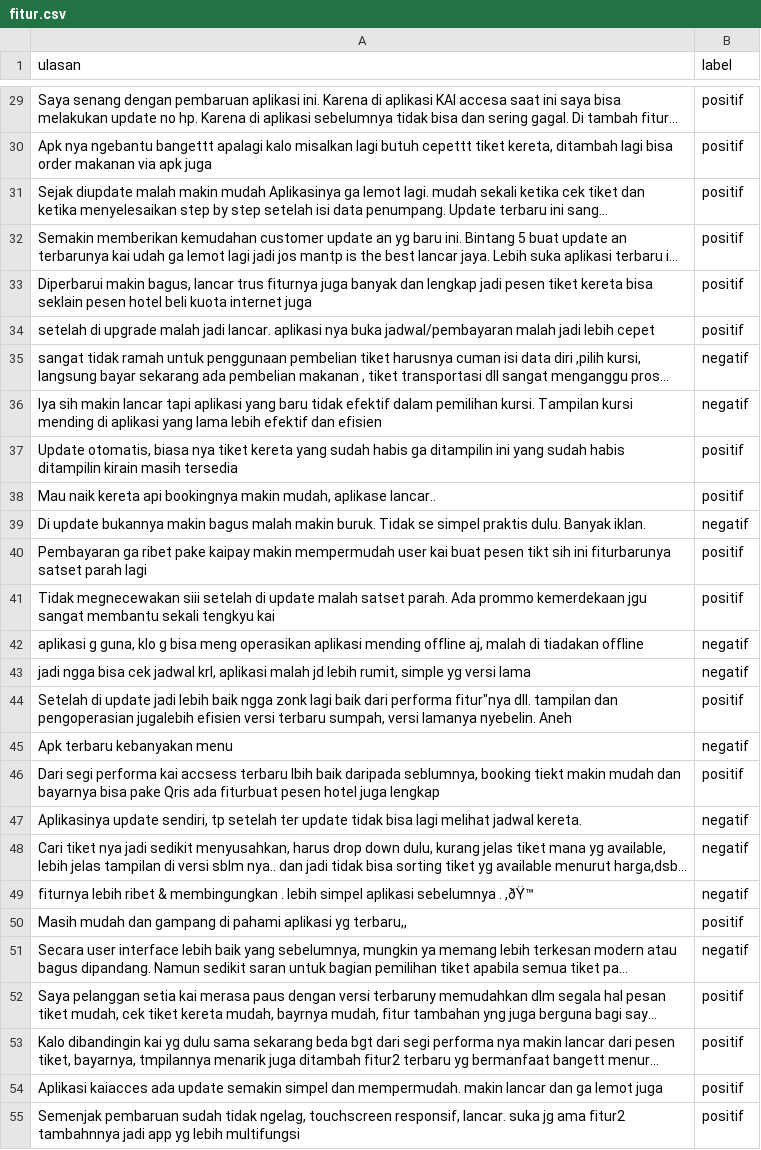
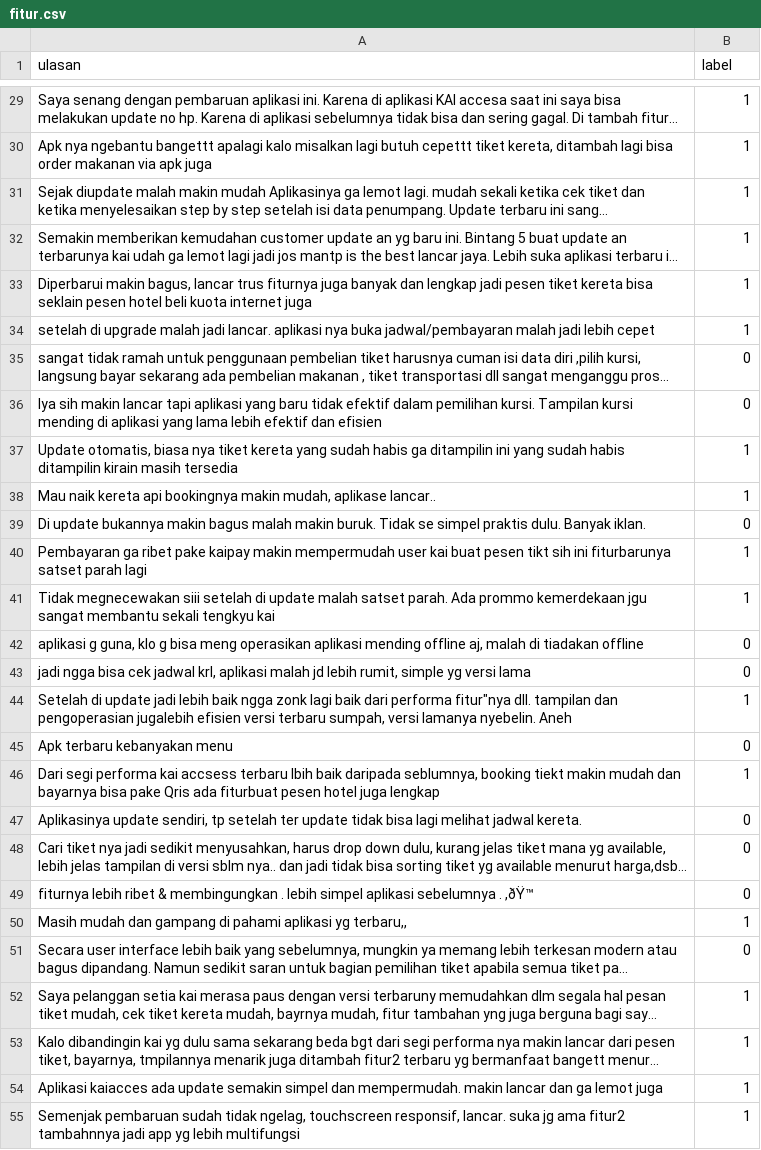
Before and after one commit to sofyitahm/SKRIPSI, a CSV file: fitur.csv, drawn as a sheet; only a part is shown, gaps mark what is left out; long unchanged cells end in …; the diff covers the shown part only; the diff names each change by its address in the sheet, - before the commit and + after, or states it on an @@ line.

```diff
--- a/fitur.csv
+++ b/fitur.csv
-B29:B34 (label): positif
+B29:B34 (label): 1
-B35:B36 (label): negatif
+B35:B36 (label): 0
-B37:B38 (label): positif
+B37:B38 (label): 1
-B39 (label): negatif
+B39 (label): 0
-B40:B41 (label): positif
+B40:B41 (label): 1
-B42:B43 (label): negatif
+B42:B43 (label): 0
-B44 (label): positif
+B44 (label): 1
-B45 (label): negatif
+B45 (label): 0
-B46 (label): positif
+B46 (label): 1
-B47:B49 (label): negatif
+B47:B49 (label): 0
-B50 (label): positif
+B50 (label): 1
-B51 (label): negatif
+B51 (label): 0
-B52:B55 (label): positif
+B52:B55 (label): 1
```
Also changed, not shown: 36 edited cells elsewhere in this file.
